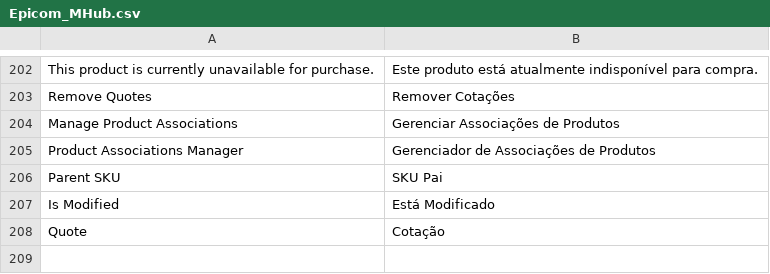
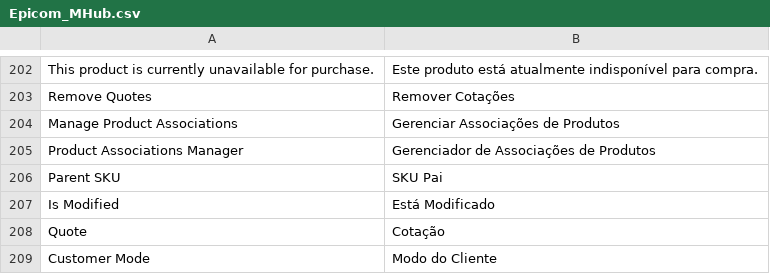
Before and after one commit to epicomtech/magento, a CSV file: app/locale/pt_BR/Epicom_MHub.csv, drawn as a sheet; only a part is shown, gaps mark what is left out; the diff names each change by its address in the sheet, - before the commit and + after, or states it on an @@ line.

Commit message:
- Adicionado validação para exception quando criando pedidos via API modo IN - Adicionado opção de configuração para escolha do modo de clientes quando criando pedidos via API modo IN

```diff
--- a/app/locale/pt_BR/Epicom_MHub.csv
+++ b/app/locale/pt_BR/Epicom_MHub.csv
+row 209: Customer Mode | Modo do Cliente
```
Also changed, not shown: 4 other files.
